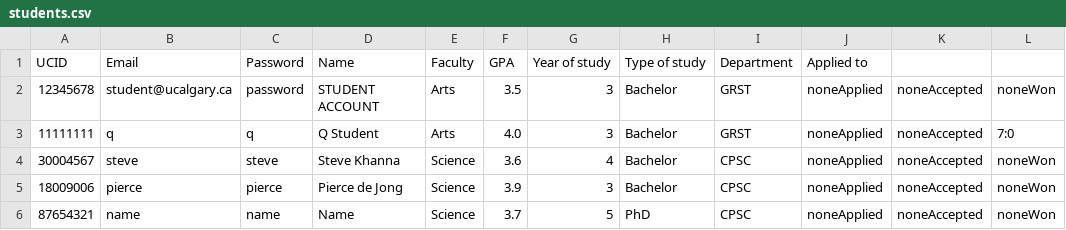
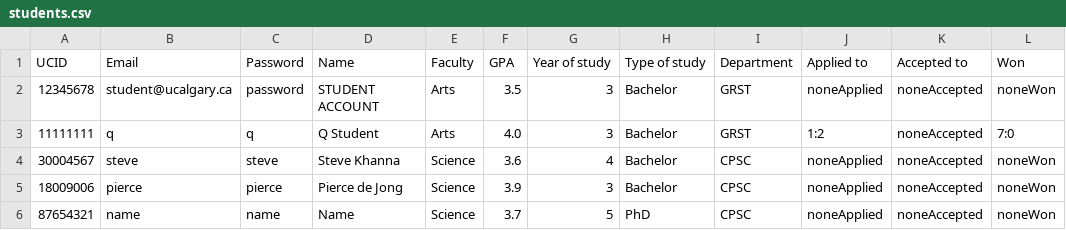
Before and after one commit to stevekhanna/Scholarship---Java, a CSV file: src/data/students.csv, drawn as a sheet.

```diff
--- a/src/data/students.csv
+++ b/src/data/students.csv
@@ -1,4 +1,4 @@
-UCID,Email,Password,Name,Faculty,GPA,Year of study,Type of study,Department,Applied to
+UCID,Email,Password,Name,Faculty,GPA,Year of study,Type of study,Department,Applied to,Accepted to,Won
 12345678,student@ucalgary.ca,password,STUDENT ACCOUNT,Arts,3.5,3,Bachelor,GRST,noneApplied,noneAccepted,noneWon
-11111111,q,q,Q Student,Arts,4.0,3,Bachelor,GRST,noneApplied,noneAccepted,7:0
+11111111,q,q,Q Student,Arts,4.0,3,Bachelor,GRST,1:2,noneAccepted,7:0
 30004567,steve,steve,Steve Khanna,Science,3.6,4,Bachelor,CPSC,noneApplied,noneAccepted,noneWon
```
Also changed, not shown: src/data/scholarships.csv, 2 other files.
